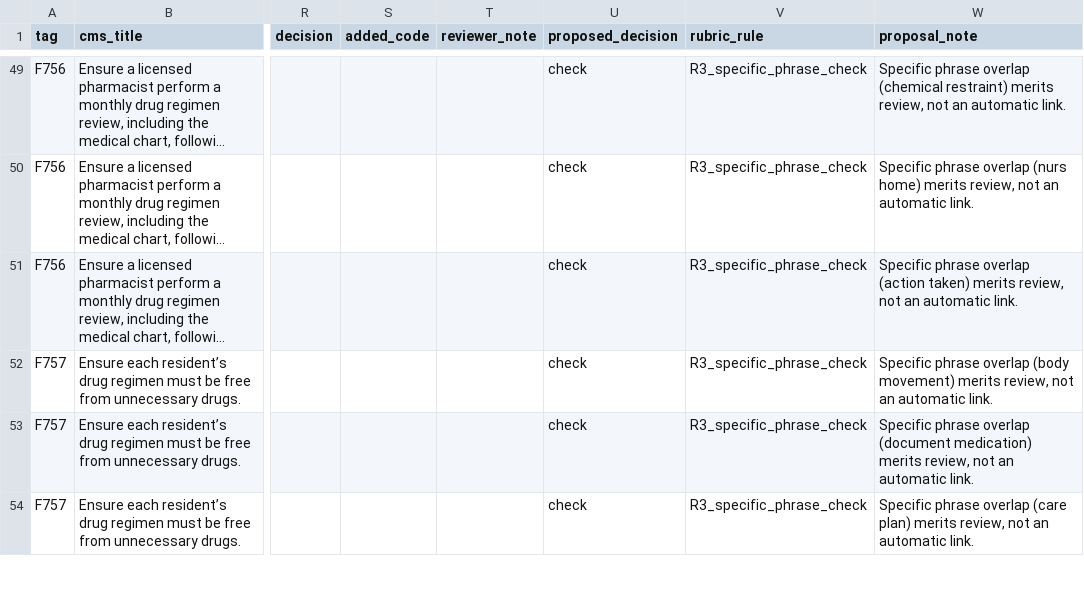
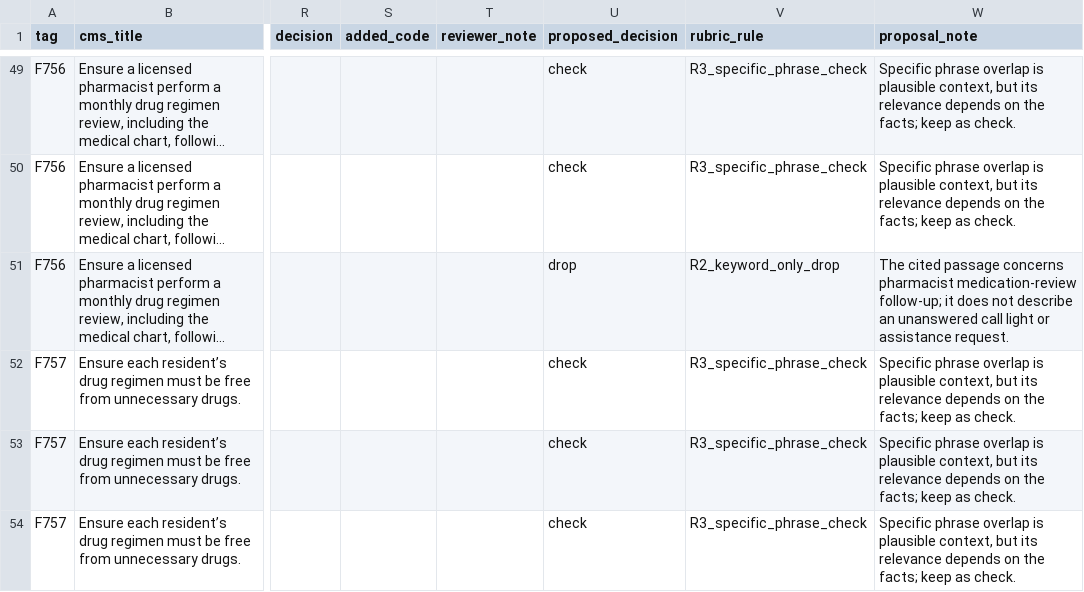
Before and after one commit to dbeem123/DanBeem, a CSV file: docs/nors_ftag_review_batch_5_codex_proposed_triage.csv, drawn as a sheet; only a part is shown, gaps mark what is left out; long unchanged cells end in …; the diff covers the shown part only; the diff names each change by its address in the sheet, - before the commit and + after, or states it on an @@ line.

```diff
--- a/docs/nors_ftag_review_batch_5_codex_proposed_triage.csv
+++ b/docs/nors_ftag_review_batch_5_codex_proposed_triage.csv
-W49 (proposal_note): …phrase overlap (chemical restraint) merits review, not an automatic link.
+W49 (proposal_note): …phrase overlap is plausible context, but its relevance depends on the facts; keep as check.
-W50 (proposal_note): …phrase overlap (nurs home) merits review, not an automatic link.
+W50 (proposal_note): …phrase overlap is plausible context, but its relevance depends on the facts; keep as check.
-U51 (proposed_decision): check
+U51 (proposed_decision): drop
-V51 (rubric_rule): R3_specific_phrase_check
+V51 (rubric_rule): R2_keyword_only_drop
-W51 (proposal_note): Specific phrase overlap (action taken) merits review, not an automatic link.
+W51 (proposal_note): The cited passage concerns pharmacist medication-review follow-up; it does not describe an unanswered call light or assistance request.
-W52 (proposal_note): …phrase overlap (body movement) merits review, not an automatic link.
+W52 (proposal_note): …phrase overlap is plausible context, but its relevance depends on the facts; keep as check.
-W53 (proposal_note): …phrase overlap (document medication) merits review, not an automatic link.
+W53 (proposal_note): …phrase overlap is plausible context, but its relevance depends on the facts; keep as check.
-W54 (proposal_note): …phrase overlap (care plan) merits review, not an automatic link.
+W54 (proposal_note): …phrase overlap is plausible context, but its relevance depends on the facts; keep as check.
```
Also changed, not shown: 87 edited cells elsewhere in this file, 1 other file.
